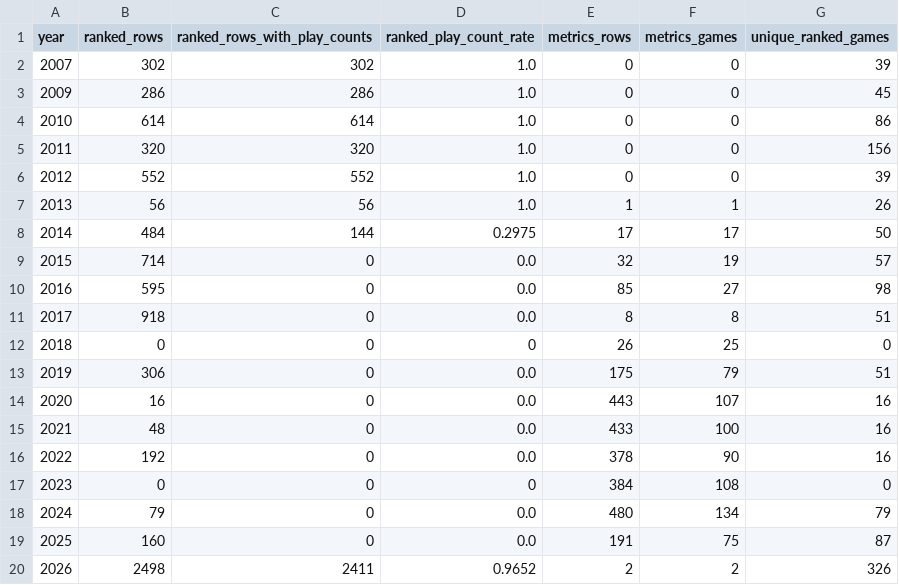
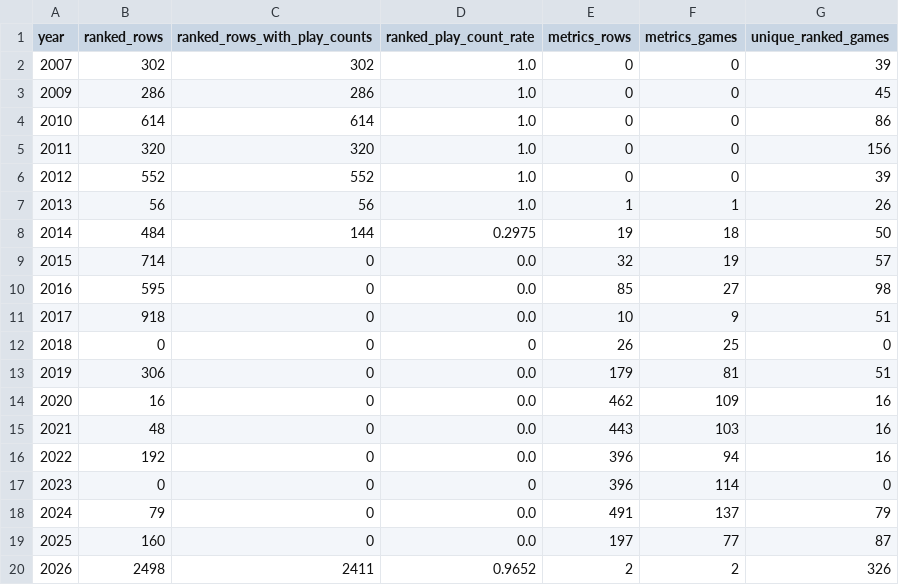
Before and after one commit to DataViking-Tech/kongregate-plays-data, a CSV file: data/processed/coverage_by_year.csv, drawn as a sheet.

```diff
--- a/data/processed/coverage_by_year.csv
+++ b/data/processed/coverage_by_year.csv
@@ -7,14 +7,14 @@ year,ranked_rows,ranked_rows_with_play_counts,ranked_play_count_rate,metrics_row
 2013,56,56,1.0,1,1,26
-2014,484,144,0.2975,17,17,50
+2014,484,144,0.2975,19,18,50
 2015,714,0,0.0,32,19,57
 2016,595,0,0.0,85,27,98
-2017,918,0,0.0,8,8,51
+2017,918,0,0.0,10,9,51
 2018,0,0,0,26,25,0
-2019,306,0,0.0,175,79,51
-2020,16,0,0.0,443,107,16
-2021,48,0,0.0,433,100,16
-2022,192,0,0.0,378,90,16
-2023,0,0,0,384,108,0
-2024,79,0,0.0,480,134,79
-2025,160,0,0.0,191,75,87
+2019,306,0,0.0,179,81,51
+2020,16,0,0.0,462,109,16
+2021,48,0,0.0,443,103,16
+2022,192,0,0.0,396,94,16
+2023,0,0,0,396,114,0
+2024,79,0,0.0,491,137,79
+2025,160,0,0.0,197,77,87
 2026,2498,2411,0.9652,2,2,326
```
Also changed, not shown: data/processed/catalog_history_priorities.csv, data/processed/data_quality_issues.csv, 11 other files.
